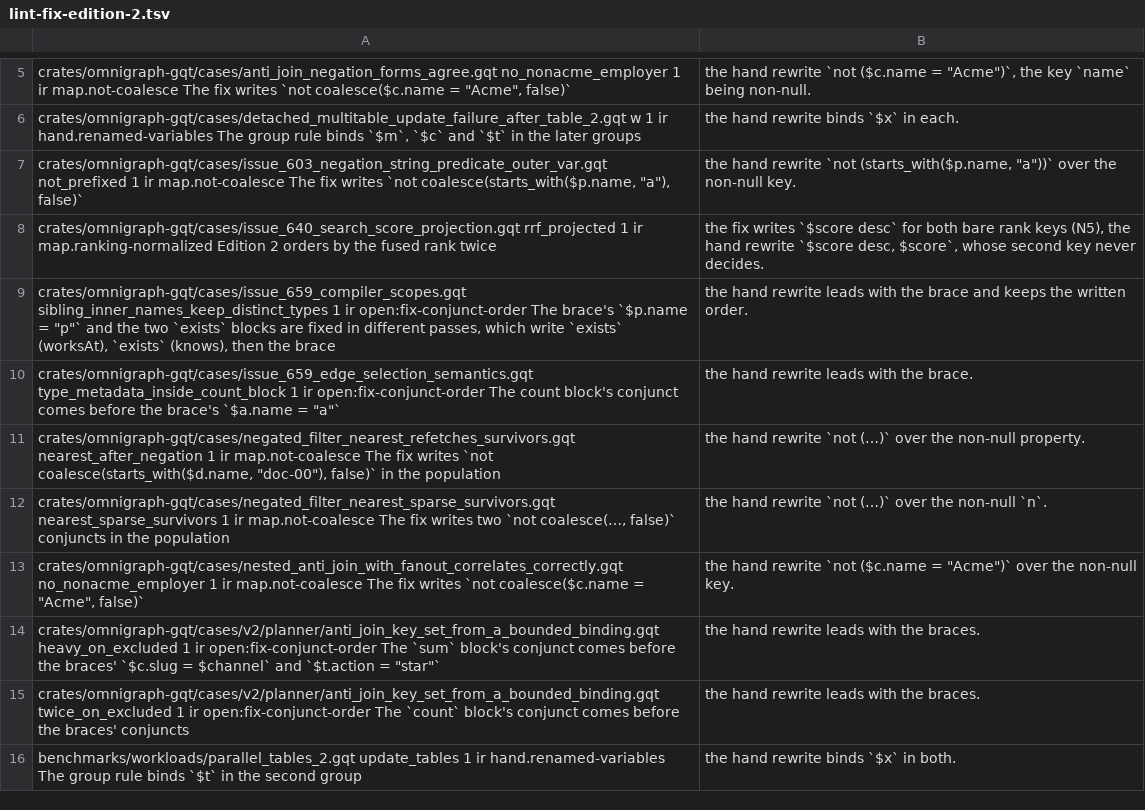
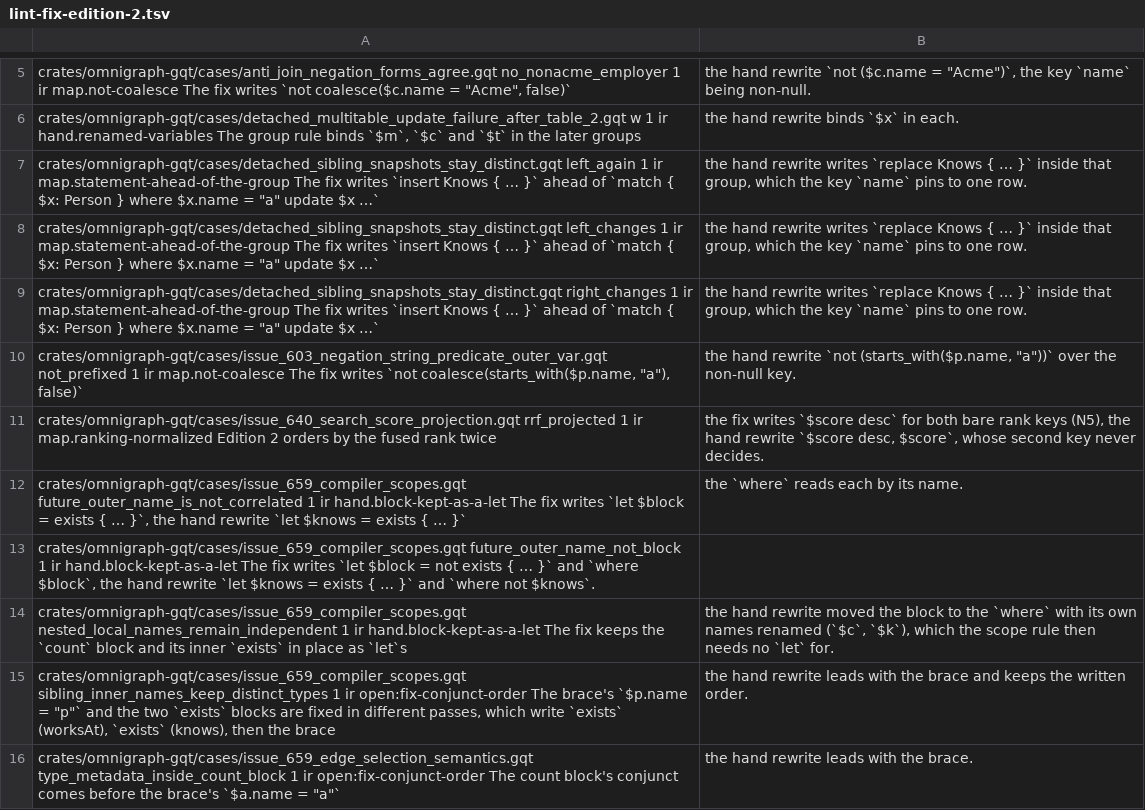
Before and after one commit to ModernRelay/omnigraph, a TSV file: crates/omnigraph-gqt/lint-fix-edition-2.tsv, drawn as a sheet; only a part is shown, gaps mark what is left out; the shorter side is filled out with more unchanged rows.

Commit message:
test(gqt): pair in-tree edition-2 repros with their hand rewrite in both cross-edition gates
The Cross-Edition Comparison and the lint-fix edition-2 proof read edition-2
text only from the pinned merge base, so a respelling defect found after it
had no case either gate runs. Edition-2 text now also lives in this tree
under `crates/omnigraph-gqt/edition-2/`, each case paired with the case of
the same path under `cases/`, its hand rewrite: `cross-edition.py run`
runs the first on the edition-2 runner and the second on the current one,
and the proof respells the first with the printed fixes and compares its
typed IR with the second, on every run.

Five pairs hold the query-fuzz repros these fixes close: a block of filters
alone, a statement after a where statement, `rrf` with a fusion constant
and over a triple-bound binding, a read named after a function, and a block
that names a later binding. Each hand rewrite is what `lint --fix
--review-fixes` writes and answers what edition 2 answered. The proof's
table lists the six corpus declarations these fixes newly respell into
another typed IR than their hand rewrite, each with the case's rows
unchanged, and the comparison's table the one step whose store requests the
`rrf` rewrite raises.

```diff
--- a/crates/omnigraph-gqt/lint-fix-edition-2.tsv
+++ b/crates/omnigraph-gqt/lint-fix-edition-2.tsv
@@ -6,4 +6,10 @@ crates/omnigraph-gqt/cases/anti_join_negation_forms_agree.gqt	no_nonacme_employe
 crates/omnigraph-gqt/cases/detached_multitable_update_failure_after_table_2.gqt	w	1	ir	hand.renamed-variables	The group rule binds `$m`, `$c` and `$t` in the later groups; the hand rewrite binds `$x` in each.
+crates/omnigraph-gqt/cases/detached_sibling_snapshots_stay_distinct.gqt	left_again	1	ir	map.statement-ahead-of-the-group	The fix writes `insert Knows { … }` ahead of `match { $x: Person } where $x.name = "a"  update $x …`; the hand rewrite writes `replace Knows { … }` inside that group, which the key `name` pins to one row.
+crates/omnigraph-gqt/cases/detached_sibling_snapshots_stay_distinct.gqt	left_changes	1	ir	map.statement-ahead-of-the-group	The fix writes `insert Knows { … }` ahead of `match { $x: Person } where $x.name = "a"  update $x …`; the hand rewrite writes `replace Knows { … }` inside that group, which the key `name` pins to one row.
+crates/omnigraph-gqt/cases/detached_sibling_snapshots_stay_distinct.gqt	right_changes	1	ir	map.statement-ahead-of-the-group	The fix writes `insert Knows { … }` ahead of `match { $x: Person } where $x.name = "a"  update $x …`; the hand rewrite writes `replace Knows { … }` inside that group, which the key `name` pins to one row.
 crates/omnigraph-gqt/cases/issue_603_negation_string_predicate_outer_var.gqt	not_prefixed	1	ir	map.not-coalesce	The fix writes `not coalesce(starts_with($p.name, "a"), false)`; the hand rewrite `not (starts_with($p.name, "a"))` over the non-null key.
 crates/omnigraph-gqt/cases/issue_640_search_score_projection.gqt	rrf_projected	1	ir	map.ranking-normalized	Edition 2 orders by the fused rank twice; the fix writes `$score desc` for both bare rank keys (N5), the hand rewrite `$score desc, $score`, whose second key never decides.
+crates/omnigraph-gqt/cases/issue_659_compiler_scopes.gqt	future_outer_name_is_not_correlated	1	ir	hand.block-kept-as-a-let	The fix writes `let $block = exists { … }`, the hand rewrite `let $knows = exists { … }`; the `where` reads each by its name.
+crates/omnigraph-gqt/cases/issue_659_compiler_scopes.gqt	future_outer_name_not_block	1	ir	hand.block-kept-as-a-let	The fix writes `let $block = not exists { … }` and `where $block`, the hand rewrite `let $knows = exists { … }` and `where not $knows`.
+crates/omnigraph-gqt/cases/issue_659_compiler_scopes.gqt	nested_local_names_remain_independent	1	ir	hand.block-kept-as-a-let	The fix keeps the `count` block and its inner `exists` in place as `let`s; the hand rewrite moved the block to the `where` with its own names renamed (`$c`, `$k`), which the scope rule then needs no `let` for.
 crates/omnigraph-gqt/cases/issue_659_compiler_scopes.gqt	sibling_inner_names_keep_distinct_types	1	ir	open:fix-conjunct-order	The brace's `$p.name = "p"` and the two `exists` blocks are fixed in different passes, which write `exists` (worksAt), `exists` (knows), then the brace; the hand rewrite leads with the brace and keeps the written order.
```
Also changed, not shown: crates/omnigraph-gqt/cross-edition.tsv, 12 other files.
